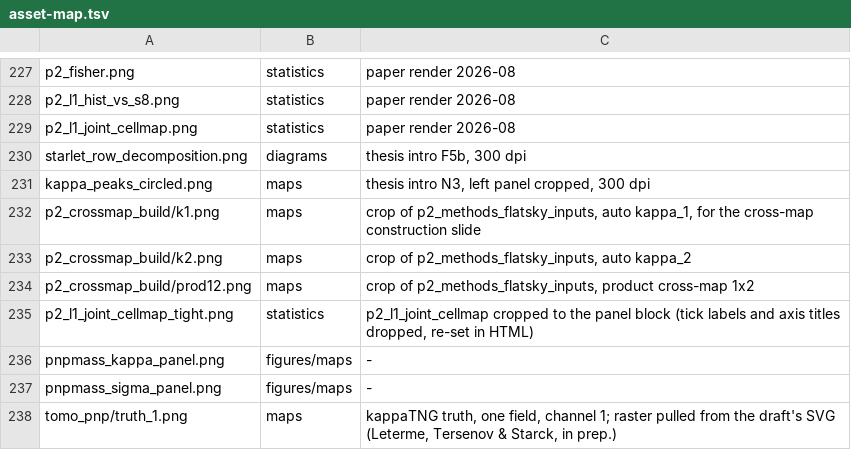
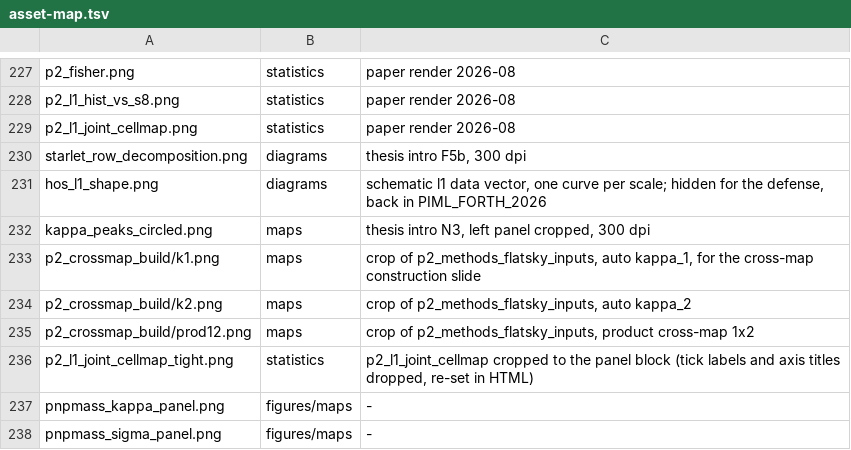
Before and after one commit to AndreasTersenov/talks, a TSV file: docs/asset-map.tsv, drawn as a sheet; only a part is shown, gaps mark what is left out; the shorter side is filled out with more unchanged rows; the diff names each change by its address in the sheet, - before the commit and + after, or states it on an @@ line.

```diff
--- a/docs/asset-map.tsv
+++ b/docs/asset-map.tsv
+row 231: hos_l1_shape.png | diagrams | schematic l1 data vector, one curve per scale; hidden for the defense, back in PIML_FORTH_2026
```
Also changed, not shown: 6 other files.
